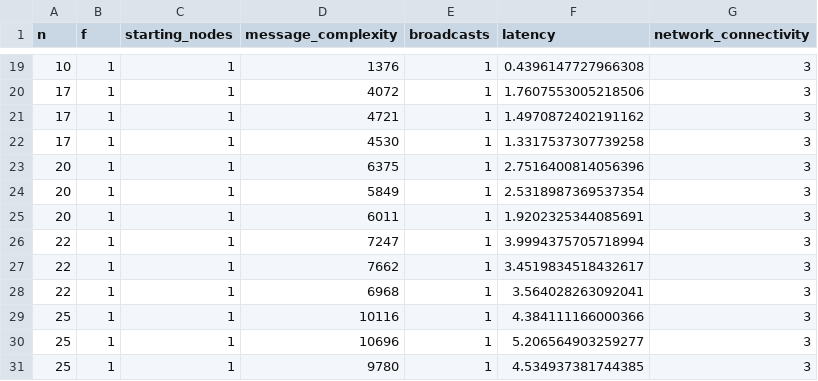
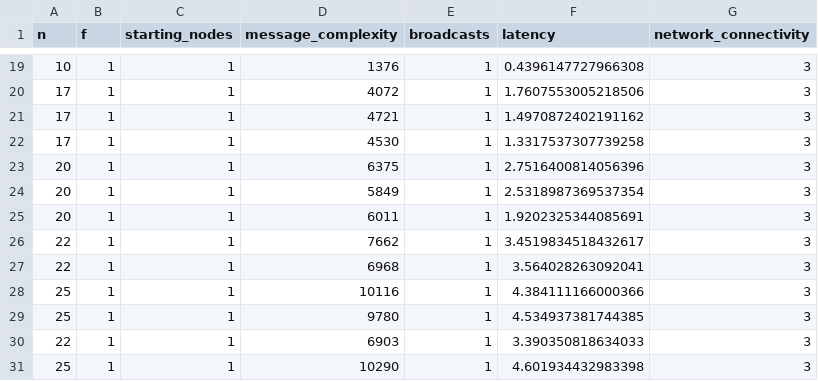
Before and after one commit to mateimone/Distributed-Algorithms, a CSV file: cs4545/experiments/experimentBrachaOptim1.csv, drawn as a sheet; only a part is shown, gaps mark what is left out; removed rows and columns are numbered as before the commit, all else as after; the diff names each change by its address in the sheet, - before the commit and + after, or states it on an @@ line.

```diff
--- a/cs4545/experiments/experimentBrachaOptim1.csv
+++ b/cs4545/experiments/experimentBrachaOptim1.csv
-row 26: 22 | 1 | 1 | 7247 | 1 | 3.9994375705718994 | 3
-row 30: 25 | 1 | 1 | 10696 | 1 | 5.206564903259277 | 3
+row 30: 22 | 1 | 1 | 6903 | 1 | 3.390350818634033 | 3
+row 31: 25 | 1 | 1 | 10290 | 1 | 4.601934432983398 | 3
```
Also changed, not shown: cs4545/experiments/experimentBrachaOptim2.csv, 5 other files.
